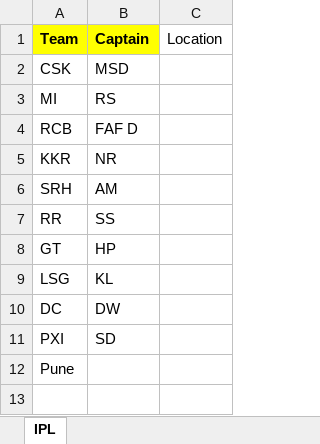
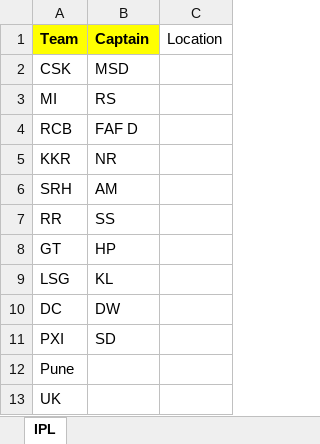
Before and after one commit to chinmayeejj/Wcsm9AutomationTesting, an Excel workbook: wcsm9automationproject/src/main/resources/TestData.xlsx, sheet IPL, drawn as a sheet; values as stored, in another font and other column widths than the file's, no borders; the diff names each change by its address in the sheet, - before the commit and + after, or states it on an @@ line.

```diff
--- a/wcsm9automationproject/src/main/resources/TestData.xlsx (sheet IPL)
+++ b/wcsm9automationproject/src/main/resources/TestData.xlsx (sheet IPL)
+row 13: UK
```
Also changed, not shown: wcsm9automationproject/src/main/resources/ActiTimeTestData.xlsx, 8 other files.
